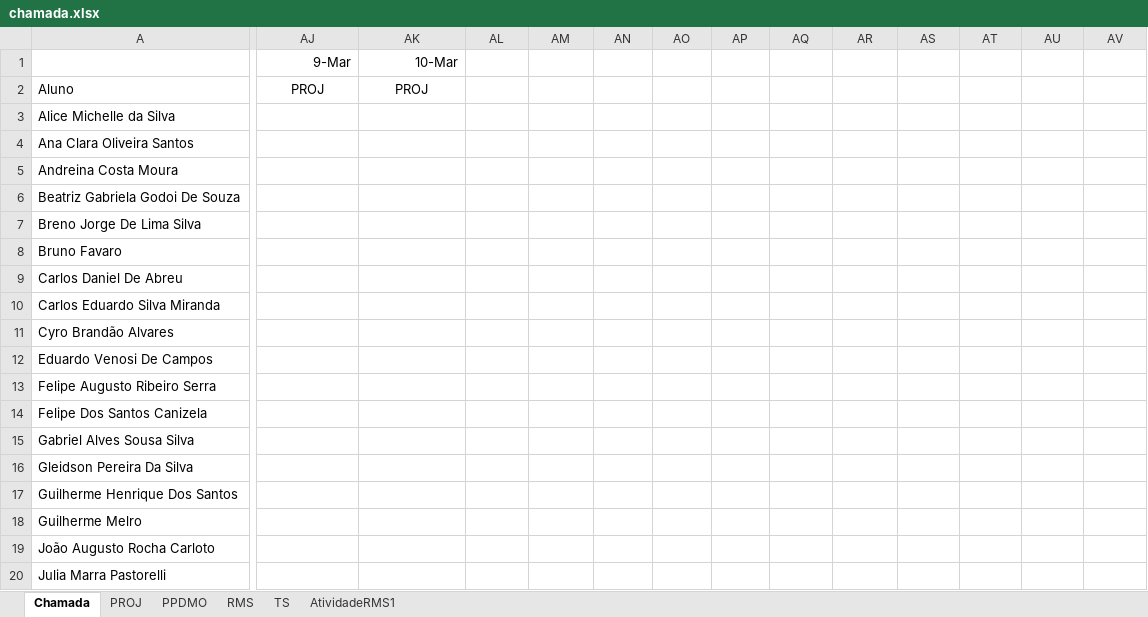
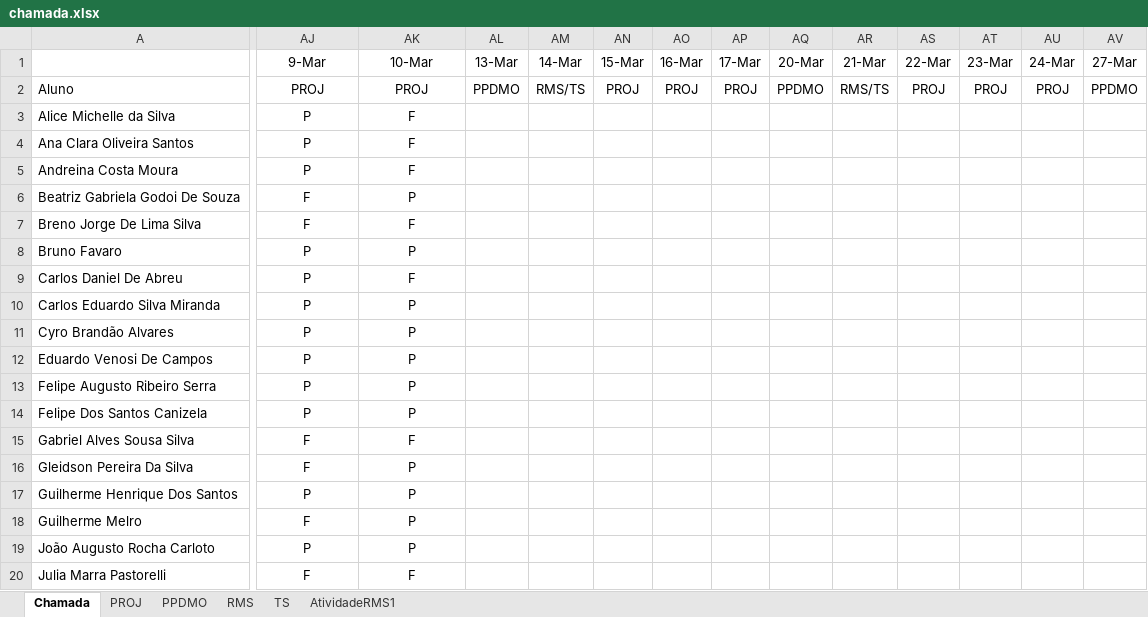
Before and after one commit to Kcioban/DSFork, an Excel workbook: 3des/chamada.xlsx, sheet Chamada, drawn as a sheet; only a part is shown, gaps mark what is left out; values as stored, in another font and other column widths than the file's, no borders; conditional formats not drawn; the diff covers the shown part only; the diff names each change by its address in the sheet, - before the commit and + after, or states it on an @@ line.

Commit message:
proj aula11

```diff
--- a/3des/chamada.xlsx (sheet Chamada)
+++ b/3des/chamada.xlsx (sheet Chamada)
-AJ1:AK1 alignment: right
+AJ1:AK1 alignment: center
-AL1: (empty)
+AL1: 13-Mar
-AM1: (empty)
+AM1: 14-Mar
-AN1: (empty)
+AN1: 15-Mar
-AO1: (empty)
+AO1: 16-Mar
-AP1: (empty)
+AP1: 17-Mar
-AQ1: (empty)
+AQ1: 20-Mar
-AR1: (empty)
+AR1: 21-Mar
-AS1: (empty)
+AS1: 22-Mar
-AT1: (empty)
+AT1: 23-Mar
-AU1: (empty)
+AU1: 24-Mar
-AV1: (empty)
+AV1: 27-Mar
-AL2 (13-Mar): (empty)
+AL2 (13-Mar): PPDMO
-AM2 (14-Mar): (empty)
+AM2 (14-Mar): RMS/TS
-AN2 (15-Mar): (empty)
+AN2 (15-Mar): PROJ
-AO2 (16-Mar): (empty)
+AO2 (16-Mar): PROJ
-AP2 (17-Mar): (empty)
+AP2 (17-Mar): PROJ
-AQ2 (20-Mar): (empty)
+AQ2 (20-Mar): PPDMO
-AR2 (21-Mar): (empty)
+AR2 (21-Mar): RMS/TS
-AS2 (22-Mar): (empty)
+AS2 (22-Mar): PROJ
-AT2 (23-Mar): (empty)
+AT2 (23-Mar): PROJ
-AU2 (24-Mar): (empty)
+AU2 (24-Mar): PROJ
-AV2 (27-Mar): (empty)
+AV2 (27-Mar): PPDMO
-AJ3:AJ5 (9-Mar): (empty)
+AJ3:AJ5 (9-Mar): P
-AK3:AK5 (10-Mar): (empty)
+AK3:AK5 (10-Mar): F
-AJ6:AJ7 (9-Mar): (empty)
+AJ6:AJ7 (9-Mar): F
-AK6 (10-Mar): (empty)
+AK6 (10-Mar): P
-AK7 (10-Mar): (empty)
+AK7 (10-Mar): F
-AJ8:AJ14 (9-Mar): (empty)
+AJ8:AJ14 (9-Mar): P
-AK8 (10-Mar): (empty)
+AK8 (10-Mar): P
-AK9 (10-Mar): (empty)
+AK9 (10-Mar): F
-AK10:AK14 (10-Mar): (empty)
+AK10:AK14 (10-Mar): P
-AJ15:AJ16 (9-Mar): (empty)
+AJ15:AJ16 (9-Mar): F
-AK15 (10-Mar): (empty)
+AK15 (10-Mar): F
-AK16:AK19 (10-Mar): (empty)
+AK16:AK19 (10-Mar): P
-AJ17 (9-Mar): (empty)
+AJ17 (9-Mar): P
-AJ18 (9-Mar): (empty)
+AJ18 (9-Mar): F
-AJ19 (9-Mar): (empty)
+AJ19 (9-Mar): P
-AJ20 (9-Mar): (empty)
+AJ20 (9-Mar): F
-AK20 (10-Mar): (empty)
+AK20 (10-Mar): F
```
Also changed, not shown: 36 edited cells and cell formats elsewhere in this sheet, 1 other file.
